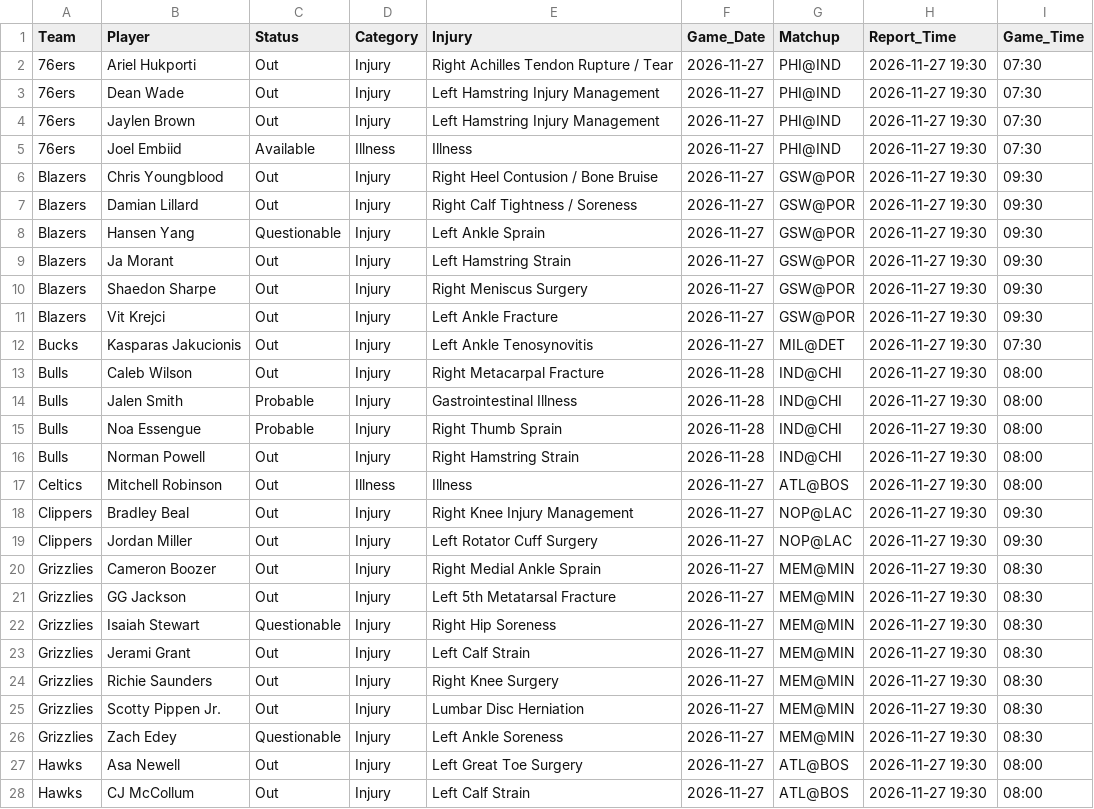
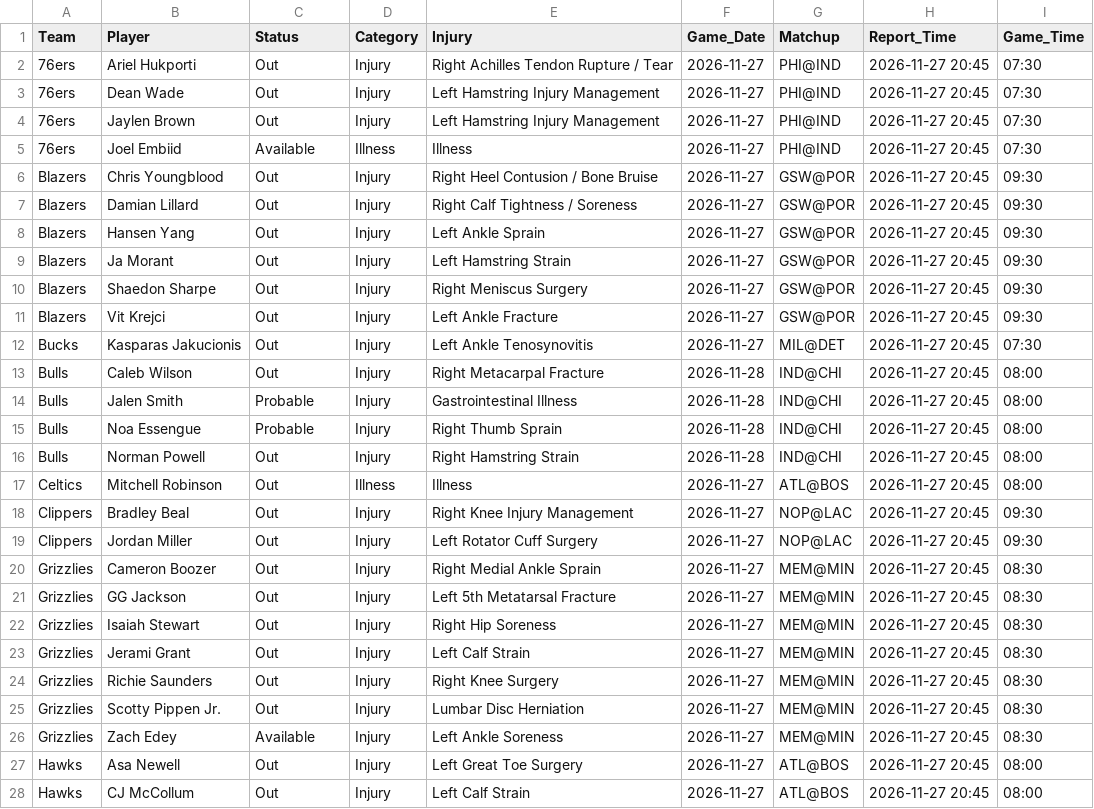
Before and after one commit to Nictaylorusa/injury-tracker, a CSV file: docs/current.csv, drawn as a sheet; only a part is shown; the diff covers the shown part only.

```diff
--- a/docs/current.csv
+++ b/docs/current.csv
@@ -1,28 +1,28 @@
 Team,Player,Status,Category,Injury,Game_Date,Matchup,Report_Time,Game_Time
-76ers,Ariel Hukporti,Out,Injury,Right Achilles Tendon Rupture / Tear,2026-11-27,PHI@IND,2026-11-27 19:30,07:30
-76ers,Dean Wade,Out,Injury,Left Hamstring Injury Management,2026-11-27,PHI@IND,2026-11-27 19:30,07:30
-76ers,Jaylen Brown,Out,Injury,Left Hamstring Injury Management,2026-11-27,PHI@IND,2026-11-27 19:30,07:30
-76ers,Joel Embiid,Available,Illness,Illness,2026-11-27,PHI@IND,2026-11-27 19:30,07:30
-Blazers,Chris Youngblood,Out,Injury,Right Heel Contusion / Bone Bruise,2026-11-27,GSW@POR,2026-11-27 19:30,09:30
-Blazers,Damian Lillard,Out,Injury,Right Calf Tightness / Soreness,2026-11-27,GSW@POR,2026-11-27 19:30,09:30
-Blazers,Hansen Yang,Questionable,Injury,Left Ankle Sprain,2026-11-27,GSW@POR,2026-11-27 19:30,09:30
-Blazers,Ja Morant,Out,Injury,Left Hamstring Strain,2026-11-27,GSW@POR,2026-11-27 19:30,09:30
-Blazers,Shaedon Sharpe,Out,Injury,Right Meniscus Surgery,2026-11-27,GSW@POR,2026-11-27 19:30,09:30
-Blazers,Vit Krejci,Out,Injury,Left Ankle Fracture,2026-11-27,GSW@POR,2026-11-27 19:30,09:30
-Bucks,Kasparas Jakucionis,Out,Injury,Left Ankle Tenosynovitis,2026-11-27,MIL@DET,2026-11-27 19:30,07:30
-Bulls,Caleb Wilson,Out,Injury,Right Metacarpal Fracture,2026-11-28,IND@CHI,2026-11-27 19:30,08:00
-Bulls,Jalen Smith,Probable,Injury,Gastrointestinal Illness,2026-11-28,IND@CHI,2026-11-27 19:30,08:00
-Bulls,Noa Essengue,Probable,Injury,Right Thumb Sprain,2026-11-28,IND@CHI,2026-11-27 19:30,08:00
-Bulls,Norman Powell,Out,Injury,Right Hamstring Strain,2026-11-28,IND@CHI,2026-11-27 19:30,08:00
-Celtics,Mitchell Robinson,Out,Illness,Illness,2026-11-27,ATL@BOS,2026-11-27 19:30,08:00
-Clippers,Bradley Beal,Out,Injury,Right Knee Injury Management,2026-11-27,NOP@LAC,2026-11-27 19:30,09:30
-Clippers,Jordan Miller,Out,Injury,Left Rotator Cuff Surgery,2026-11-27,NOP@LAC,2026-11-27 19:30,09:30
-Grizzlies,Cameron Boozer,Out,Injury,Right Medial Ankle Sprain,2026-11-27,MEM@MIN,2026-11-27 19:30,08:30
-Grizzlies,GG Jackson,Out,Injury,Left 5th Metatarsal Fracture,2026-11-27,MEM@MIN,2026-11-27 19:30,08:30
-Grizzlies,Isaiah Stewart,Questionable,Injury,Right Hip Soreness,2026-11-27,MEM@MIN,2026-11-27 19:30,08:30
-Grizzlies,Jerami Grant,Out,Injury,Left Calf Strain,2026-11-27,MEM@MIN,2026-11-27 19:30,08:30
-Grizzlies,Richie Saunders,Out,Injury,Right Knee Surgery,2026-11-27,MEM@MIN,2026-11-27 19:30,08:30
-Grizzlies,Scotty Pippen Jr.,Out,Injury,Lumbar Disc Herniation,2026-11-27,MEM@MIN,2026-11-27 19:30,08:30
-Grizzlies,Zach Edey,Questionable,Injury,Left Ankle Soreness,2026-11-27,MEM@MIN,2026-11-27 19:30,08:30
-Hawks,Asa Newell,Out,Injury,Left Great Toe Surgery,2026-11-27,ATL@BOS,2026-11-27 19:30,08:00
-Hawks,CJ McCollum,Out,Injury,Left Calf Strain,2026-11-27,ATL@BOS,2026-11-27 19:30,08:00
+76ers,Ariel Hukporti,Out,Injury,Right Achilles Tendon Rupture / Tear,2026-11-27,PHI@IND,2026-11-27 20:45,07:30
+76ers,Dean Wade,Out,Injury,Left Hamstring Injury Management,2026-11-27,PHI@IND,2026-11-27 20:45,07:30
+76ers,Jaylen Brown,Out,Injury,Left Hamstring Injury Management,2026-11-27,PHI@IND,2026-11-27 20:45,07:30
+76ers,Joel Embiid,Available,Illness,Illness,2026-11-27,PHI@IND,2026-11-27 20:45,07:30
+Blazers,Chris Youngblood,Out,Injury,Right Heel Contusion / Bone Bruise,2026-11-27,GSW@POR,2026-11-27 20:45,09:30
+Blazers,Damian Lillard,Out,Injury,Right Calf Tightness / Soreness,2026-11-27,GSW@POR,2026-11-27 20:45,09:30
+Blazers,Hansen Yang,Out,Injury,Left Ankle Sprain,2026-11-27,GSW@POR,2026-11-27 20:45,09:30
+Blazers,Ja Morant,Out,Injury,Left Hamstring Strain,2026-11-27,GSW@POR,2026-11-27 20:45,09:30
+Blazers,Shaedon Sharpe,Out,Injury,Right Meniscus Surgery,2026-11-27,GSW@POR,2026-11-27 20:45,09:30
+Blazers,Vit Krejci,Out,Injury,Left Ankle Fracture,2026-11-27,GSW@POR,2026-11-27 20:45,09:30
+Bucks,Kasparas Jakucionis,Out,Injury,Left Ankle Tenosynovitis,2026-11-27,MIL@DET,2026-11-27 20:45,07:30
+Bulls,Caleb Wilson,Out,Injury,Right Metacarpal Fracture,2026-11-28,IND@CHI,2026-11-27 20:45,08:00
+Bulls,Jalen Smith,Probable,Injury,Gastrointestinal Illness,2026-11-28,IND@CHI,2026-11-27 20:45,08:00
+Bulls,Noa Essengue,Probable,Injury,Right Thumb Sprain,2026-11-28,IND@CHI,2026-11-27 20:45,08:00
+Bulls,Norman Powell,Out,Injury,Right Hamstring Strain,2026-11-28,IND@CHI,2026-11-27 20:45,08:00
+Celtics,Mitchell Robinson,Out,Illness,Illness,2026-11-27,ATL@BOS,2026-11-27 20:45,08:00
+Clippers,Bradley Beal,Out,Injury,Right Knee Injury Management,2026-11-27,NOP@LAC,2026-11-27 20:45,09:30
+Clippers,Jordan Miller,Out,Injury,Left Rotator Cuff Surgery,2026-11-27,NOP@LAC,2026-11-27 20:45,09:30
+Grizzlies,Cameron Boozer,Out,Injury,Right Medial Ankle Sprain,2026-11-27,MEM@MIN,2026-11-27 20:45,08:30
+Grizzlies,GG Jackson,Out,Injury,Left 5th Metatarsal Fracture,2026-11-27,MEM@MIN,2026-11-27 20:45,08:30
+Grizzlies,Isaiah Stewart,Out,Injury,Right Hip Soreness,2026-11-27,MEM@MIN,2026-11-27 20:45,08:30
+Grizzlies,Jerami Grant,Out,Injury,Left Calf Strain,2026-11-27,MEM@MIN,2026-11-27 20:45,08:30
+Grizzlies,Richie Saunders,Out,Injury,Right Knee Surgery,2026-11-27,MEM@MIN,2026-11-27 20:45,08:30
+Grizzlies,Scotty Pippen Jr.,Out,Injury,Lumbar Disc Herniation,2026-11-27,MEM@MIN,2026-11-27 20:45,08:30
+Grizzlies,Zach Edey,Available,Injury,Left Ankle Soreness,2026-11-27,MEM@MIN,2026-11-27 20:45,08:30
+Hawks,Asa Newell,Out,Injury,Left Great Toe Surgery,2026-11-27,ATL@BOS,2026-11-27 20:45,08:00
+Hawks,CJ McCollum,Out,Injury,Left Calf Strain,2026-11-27,ATL@BOS,2026-11-27 20:45,08:00
```
Also changed, not shown: 2 removed rows and 81 edited cells elsewhere in this file, 1 other file.
